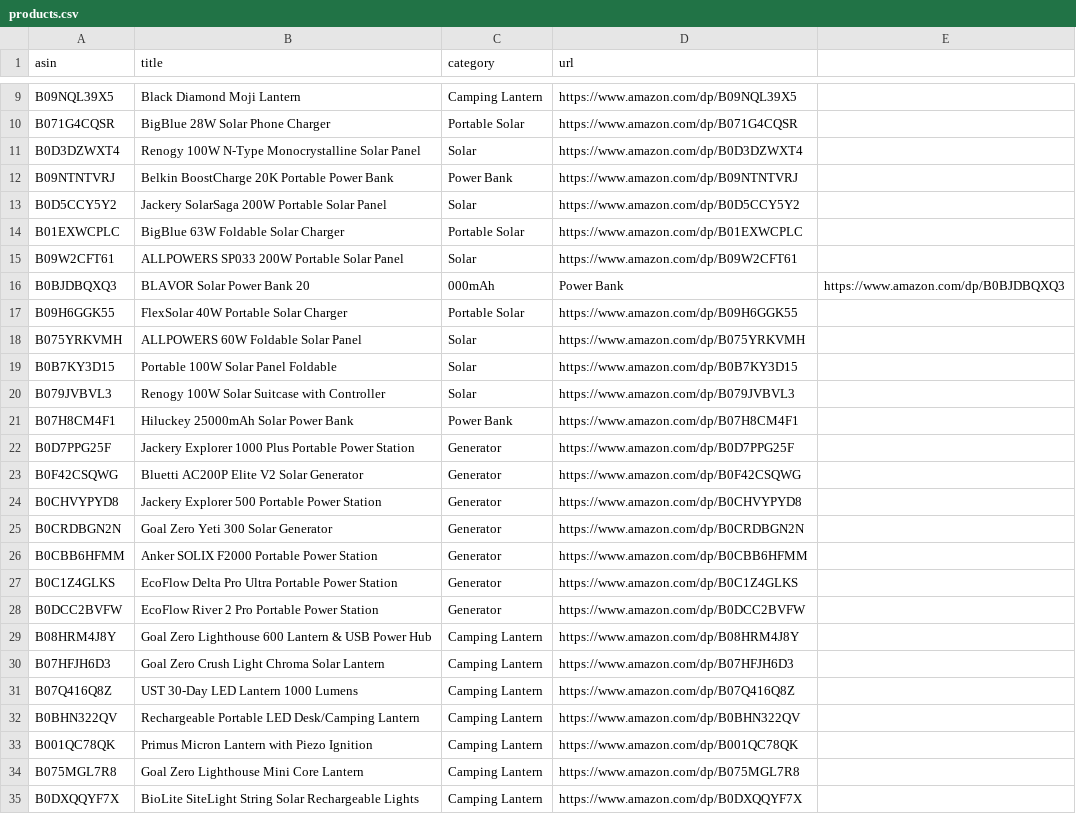
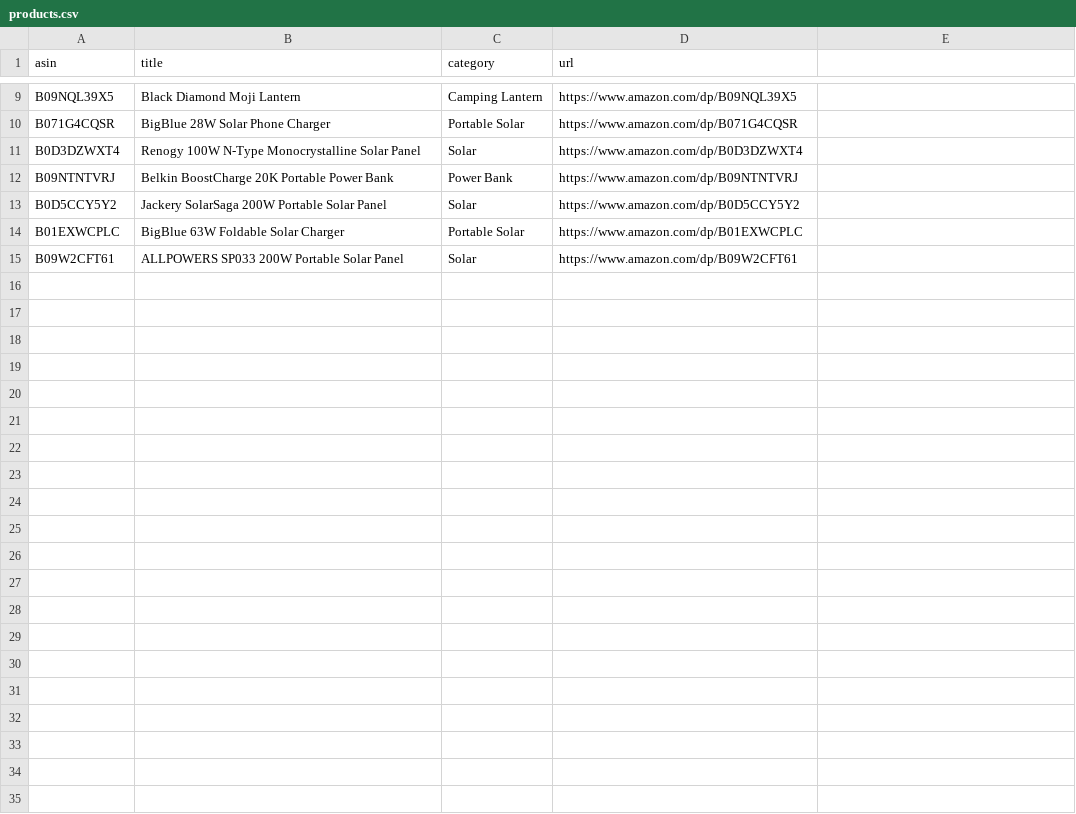
Before and after one commit to matt1085/affiliate-blog, a CSV file: products.csv, drawn as a sheet; only a part is shown, gaps mark what is left out; the diff names each change by its address in the sheet, - before the commit and + after, or states it on an @@ line.

```diff
--- a/products.csv
+++ b/products.csv
-row 16: B0BJDBQXQ3 | BLAVOR Solar Power Bank 20 | 000mAh | Power Bank | https://www.amazon.com/dp/B0BJDBQXQ3
-row 17: B09H6GGK55 | FlexSolar 40W Portable Solar Charger | Portable Solar | https://www.amazon.com/dp/B09H6GGK55
-row 18: B075YRKVMH | ALLPOWERS 60W Foldable Solar Panel | Solar | https://www.amazon.com/dp/B075YRKVMH
-row 19: B0B7KY3D15 | Portable 100W Solar Panel Foldable | Solar | https://www.amazon.com/dp/B0B7KY3D15
-row 20: B079JVBVL3 | Renogy 100W Solar Suitcase with Controller | Solar | https://www.amazon.com/dp/B079JVBVL3
-row 21: B07H8CM4F1 | Hiluckey 25000mAh Solar Power Bank | Power Bank | https://www.amazon.com/dp/B07H8CM4F1
-row 22: B0D7PPG25F | Jackery Explorer 1000 Plus Portable Power Station | Generator | https://www.amazon.com/dp/B0D7PPG25F
-row 23: B0F42CSQWG | Bluetti AC200P Elite V2 Solar Generator | Generator | https://www.amazon.com/dp/B0F42CSQWG
-row 24: B0CHVYPYD8 | Jackery Explorer 500 Portable Power Station | Generator | https://www.amazon.com/dp/B0CHVYPYD8
-row 25: B0CRDBGN2N | Goal Zero Yeti 300 Solar Generator | Generator | https://www.amazon.com/dp/B0CRDBGN2N
-row 26: B0CBB6HFMM | Anker SOLIX F2000 Portable Power Station | Generator | https://www.amazon.com/dp/B0CBB6HFMM
-row 27: B0C1Z4GLKS | EcoFlow Delta Pro Ultra Portable Power Station | Generator | https://www.amazon.com/dp/B0C1Z4GLKS
-row 28: B0DCC2BVFW | EcoFlow River 2 Pro Portable Power Station | Generator | https://www.amazon.com/dp/B0DCC2BVFW
-row 29: B08HRM4J8Y | Goal Zero Lighthouse 600 Lantern & USB Power Hub | Camping Lantern | https://www.amazon.com/dp/B08HRM4J8Y
-row 30: B07HFJH6D3 | Goal Zero Crush Light Chroma Solar Lantern | Camping Lantern | https://www.amazon.com/dp/B07HFJH6D3
-row 31: B07Q416Q8Z | UST 30-Day LED Lantern 1000 Lumens | Camping Lantern | https://www.amazon.com/dp/B07Q416Q8Z
-row 32: B0BHN322QV | Rechargeable Portable LED Desk/Camping Lantern | Camping Lantern | https://www.amazon.com/dp/B0BHN322QV
-row 33: B001QC78QK | Primus Micron Lantern with Piezo Ignition | Camping Lantern | https://www.amazon.com/dp/B001QC78QK
-row 34: B075MGL7R8 | Goal Zero Lighthouse Mini Core Lantern | Camping Lantern | https://www.amazon.com/dp/B075MGL7R8
-row 35: B0DXQQYF7X | BioLite SiteLight String Solar Rechargeable Lights | Camping Lantern | https://www.amazon.com/dp/B0DXQQYF7X
```
Also changed, not shown: 5 other files.
